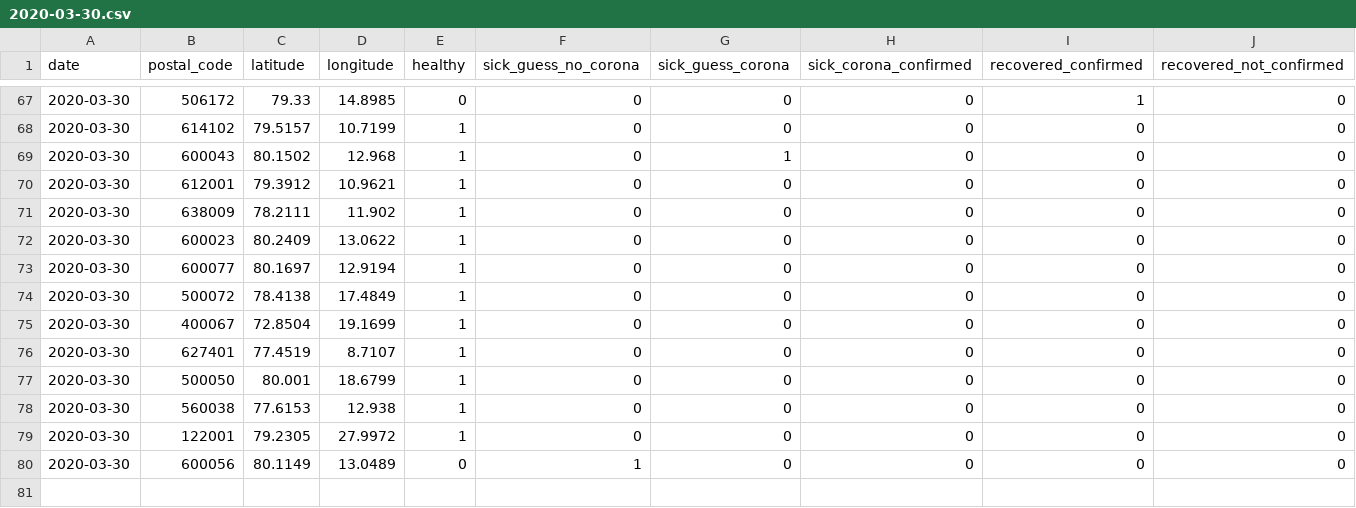
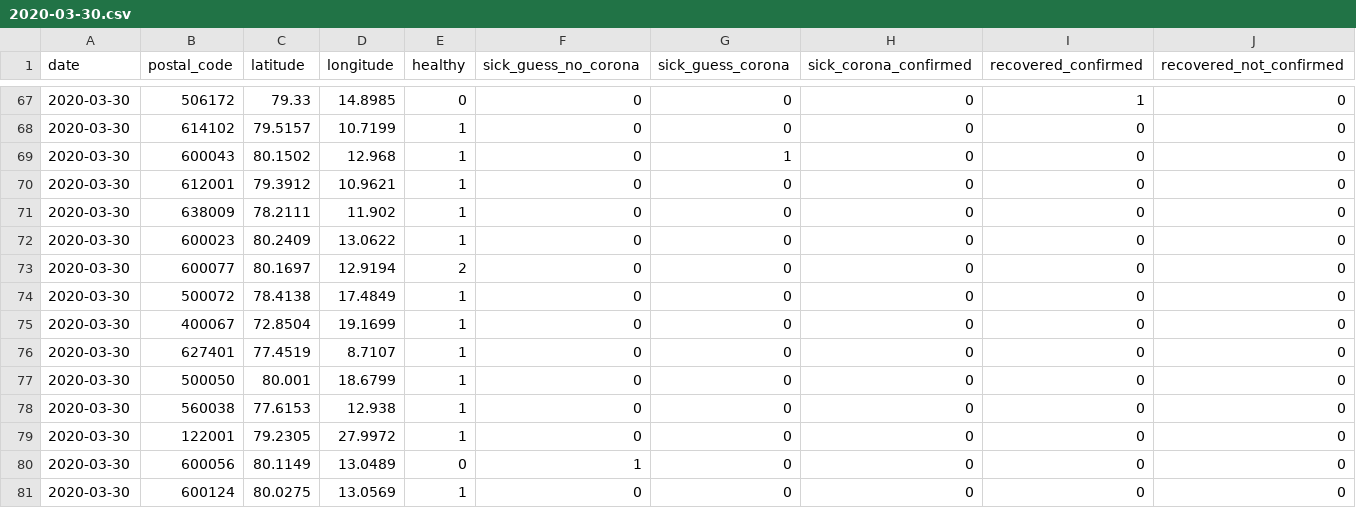
Before and after one commit to ch-covid-19/dataset-ind, a CSV file: daily-reports/2020-03-30.csv, drawn as a sheet; only a part is shown, gaps mark what is left out.

```diff
--- a/daily-reports/2020-03-30.csv
+++ b/daily-reports/2020-03-30.csv
@@ -72,3 +72,3 @@ date,postal_code,latitude,longitude,healthy,sick_guess_no_corona,sick_guess_coro
 2020-03-30,600023,80.2409,13.0622,1,0,0,0,0,0
-2020-03-30,600077,80.1697,12.9194,1,0,0,0,0,0
+2020-03-30,600077,80.1697,12.9194,2,0,0,0,0,0
 2020-03-30,500072,78.4138,17.4849,1,0,0,0,0,0
@@ -80 +80,2 @@ date,postal_code,latitude,longitude,healthy,sick_guess_no_corona,sick_guess_coro
 2020-03-30,600056,80.1149,13.0489,0,1,0,0,0,0
+2020-03-30,600124,80.0275,13.0569,1,0,0,0,0,0
```
Also changed, not shown: daily-reports/2020-03-31.csv, daily-reports/2020-04-01.csv, 2 other files.
